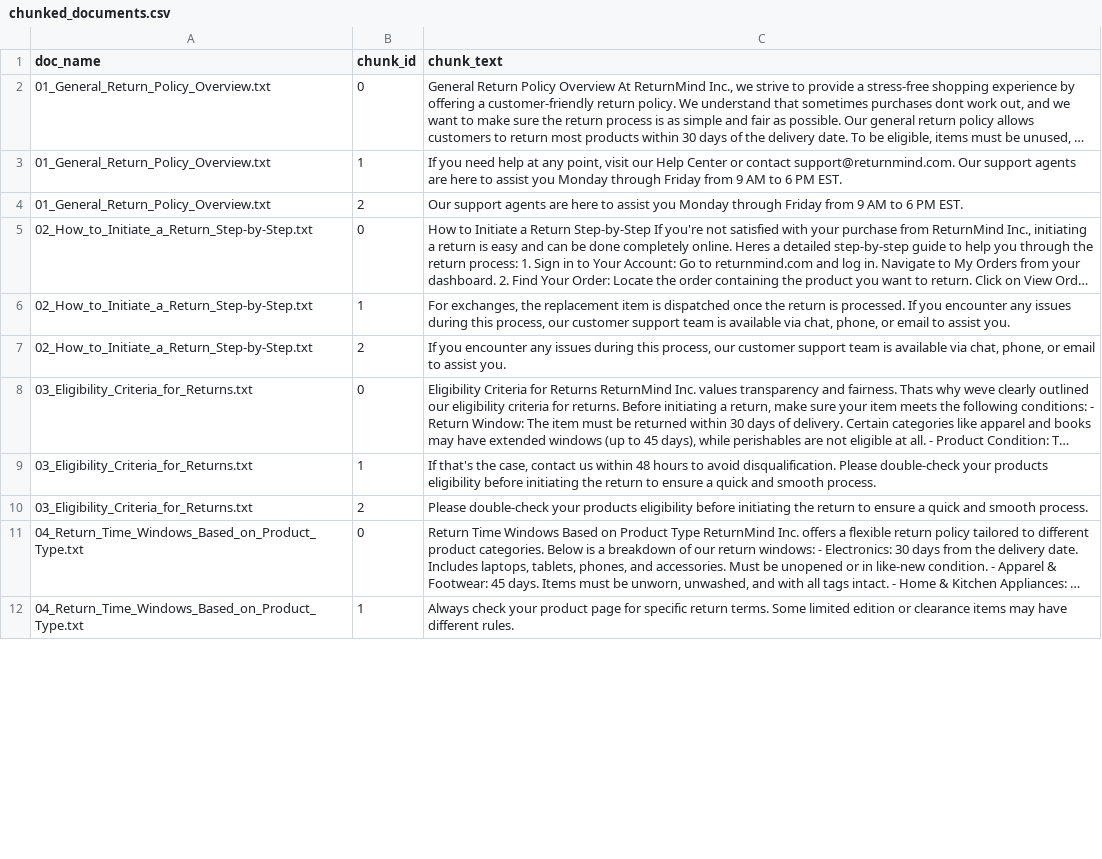
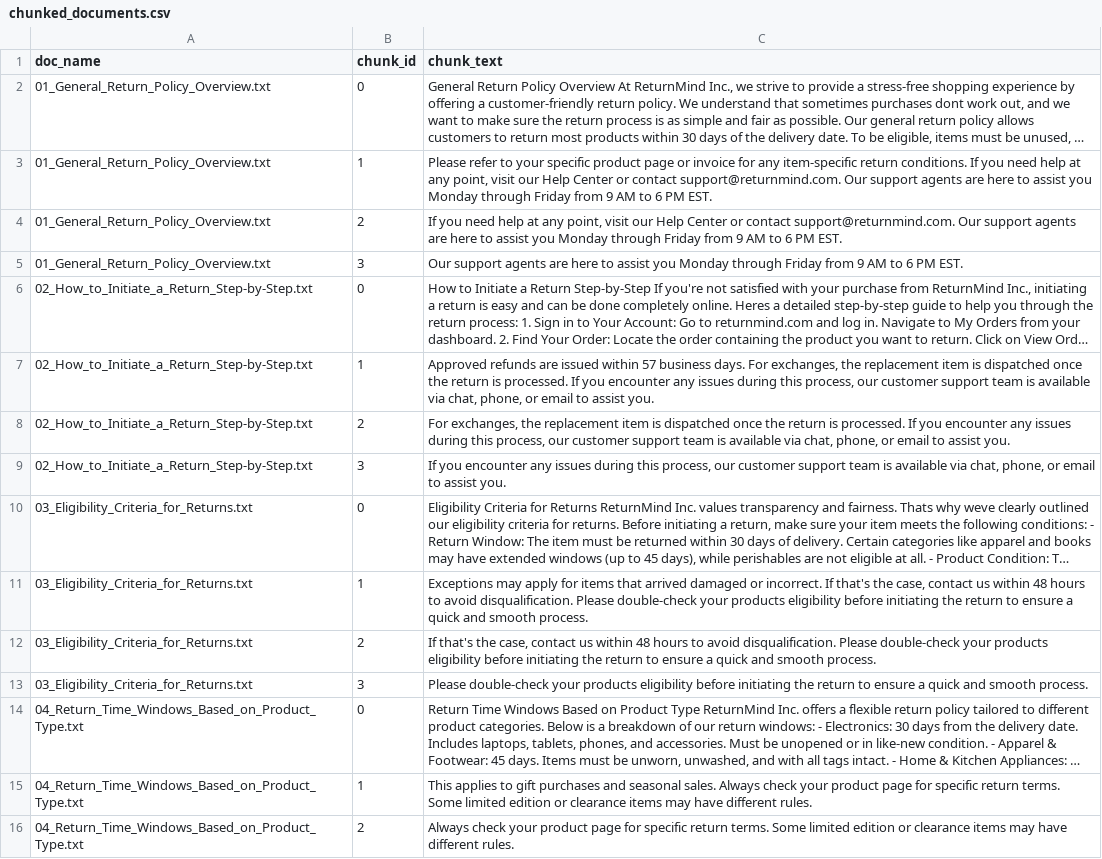
Before and after one commit to Tarun-Verma-1998/ReturnMind-, a CSV file: chunked_documents.csv, drawn as a sheet; only a part is shown; long unchanged cells end in …; addresses are those after the commit; the diff covers the shown part only; the diff names each change by its address in the sheet, - before the commit and + after, or states it on an @@ line.

```diff
--- a/chunked_documents.csv
+++ b/chunked_documents.csv
+row 3: 01_General_Return_Policy_Overview.txt | 1 | Please refer to your specific product page or invoice for any item-specific return conditions. If you need help at any point, visit our Help Center or contact support@returnmind.com. Our support agents are here to assist you Monday through Friday from 9 AM to 6 PM EST.
-B4 (chunk_id): 1
+B4 (chunk_id): 2
-B5 (chunk_id): 2
+B5 (chunk_id): 3
+row 7: 02_How_to_Initiate_a_Return_Step-by-Step.txt | 1 | Approved refunds are issued within 57 business days. For exchanges, the replacement item is dispatched once the return is processed. If you encounter any issues during this process, our customer support team is available via chat, phone, or email to assist you.
-B8 (chunk_id): 1
+B8 (chunk_id): 2
-B9 (chunk_id): 2
+B9 (chunk_id): 3
+row 11: 03_Eligibility_Criteria_for_Returns.txt | 1 | Exceptions may apply for items that arrived damaged or incorrect. If that's the case, contact us within 48 hours to avoid disqualification. Please double-check your products eligibility before initiating the return to ensure a quick and smooth process.
-B12 (chunk_id): 1
+B12 (chunk_id): 2
-B13 (chunk_id): 2
+B13 (chunk_id): 3
+row 15: 04_Return_Time_Windows_Based_on_Product_Type.txt | 1 | This applies to gift purchases and seasonal sales. Always check your product page for specific return terms. Some limited edition or clearance items may have different rules.
-B16 (chunk_id): 1
+B16 (chunk_id): 2
```
Also changed, not shown: 5 added rows and 11 edited cells elsewhere in this file, 21 other files.
